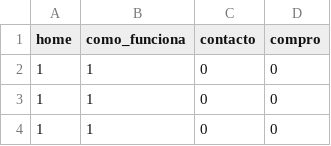
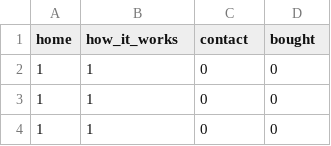
Before and after one commit to mruizolazar/DataScience-FPUNA, a CSV file: acesso.csv, drawn as a sheet; only a part is shown.

Commit message:
Update acesso.csv

```diff
--- a/acesso.csv
+++ b/acesso.csv
@@ -1,2 +1,2 @@
-home,como_funciona,contacto,compro
+home,how_it_works,contact,bought
 1,1,0,0
```
